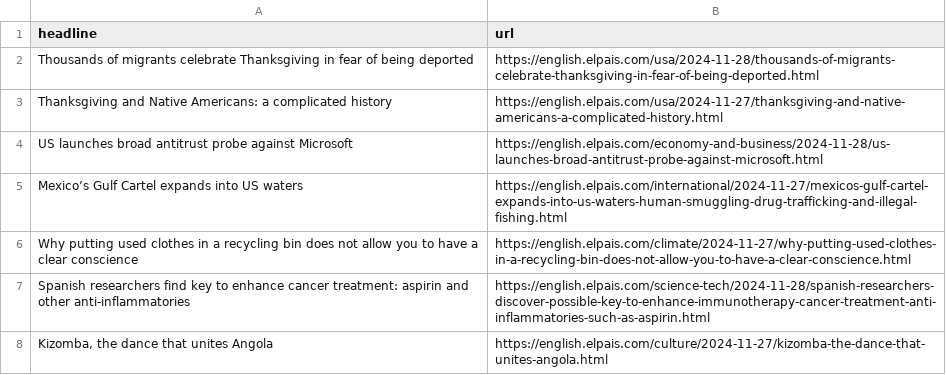
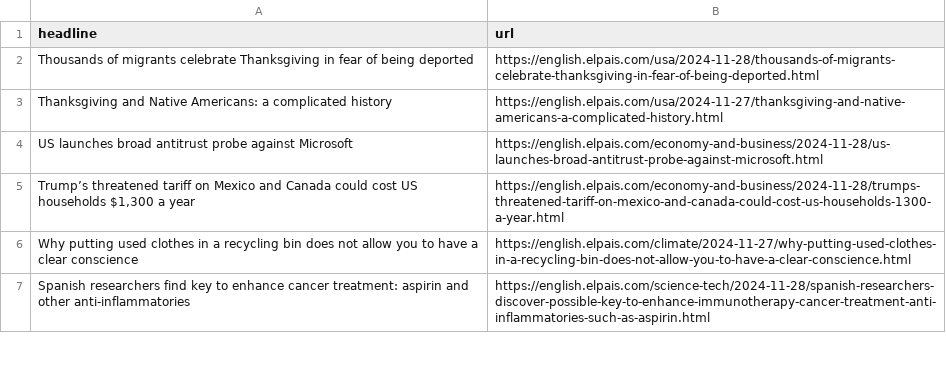
Before and after one commit to architmeta/lede-el-pasi-autoscraper, a CSV file: headlines.csv, drawn as a sheet; only a part is shown; the diff covers the shown part only.

```diff
--- a/headlines.csv
+++ b/headlines.csv
@@ -4,5 +4,4 @@ Thanksgiving and Native Americans: a complicated history,https://english.elpais.
 US launches broad antitrust probe against Microsoft,https://english.elpais.com/economy-and-business/2024-11-28/us-launches-broad-antitrust-probe-against-microsoft.html
-Mexico’s Gulf Cartel expands into US waters,https://english.elpais.com/international/2024-11-27/mexicos-gulf-cartel-expands-into-us-waters-human-smuggling-drug-trafficking-and-illegal-fishing.html
+"Trump’s threatened tariff on Mexico and Canada could cost US households $1,300 a year",https://english.elpais.com/economy-and-business/2024-11-28/trumps-threatened-tariff-on-mexico-and-canada-could-cost-us-households-1300-a-year.html
 Why putting used clothes in a recycling bin does not allow you to have a clear conscience,https://english.elpais.com/climate/2024-11-27/why-putting-used-clothes-in-a-recycling-bin-does-not-allow-you-to-have-a-clear-conscience.html
 Spanish researchers find key to enhance cancer treatment: aspirin and other anti-inflammatories ,https://english.elpais.com/science-tech/2024-11-28/spanish-researchers-discover-possible-key-to-enhance-immunotherapy-cancer-treatment-anti-inflammatories-such-as-aspirin.html
-"Kizomba, the dance that unites Angola",https://english.elpais.com/culture/2024-11-27/kizomba-the-dance-that-unites-angola.html
```
Also changed, not shown: 2 added rows, 2 removed rows and 3 moved rows elsewhere in this file.
